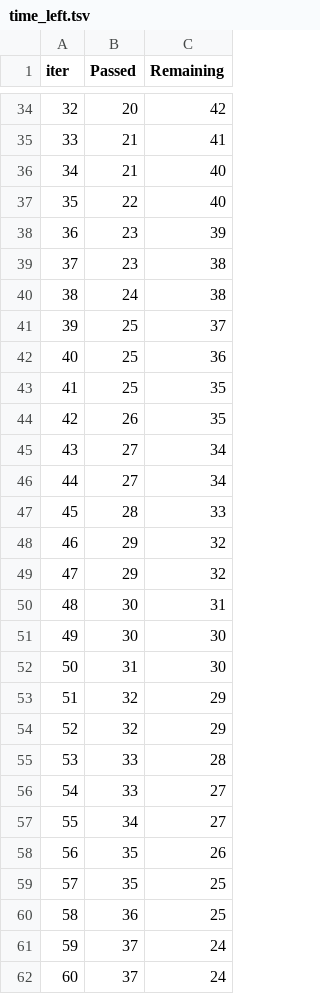
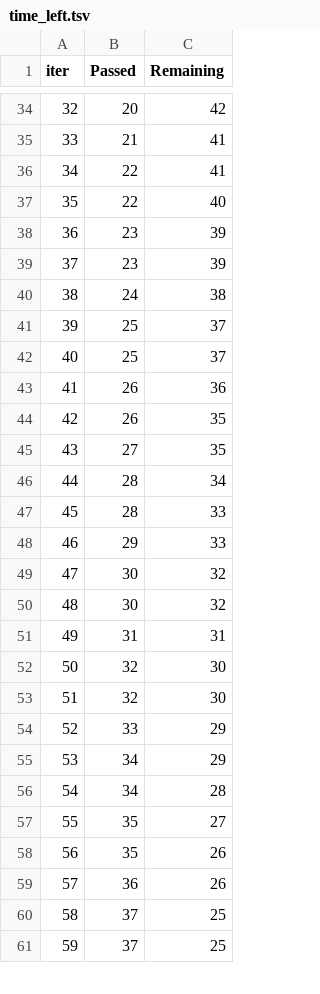
Before and after one commit to Sahiljosan/ML_Project4_End_To_End, a TSV file: catboost_info/time_left.tsv, drawn as a sheet; only a part is shown, gaps mark what is left out; removed rows and columns are numbered as before the commit, all else as after; the diff covers the shown part only; the diff names each change by its address in the sheet, - before the commit and + after, or states it on an @@ line.

```diff
--- a/catboost_info/time_left.tsv
+++ b/catboost_info/time_left.tsv
@@ column A (iter) renumbered between rows 4 and 97 @@
-row 36: 34 | 21 | 40
+row 36: 34 | 22 | 41
-C39 (Remaining): 38
+C39 (Remaining): 39
-C42 (Remaining): 36
+C42 (Remaining): 37
-row 43: 41 | 25 | 35
+row 43: 41 | 26 | 36
-C45 (Remaining): 34
+C45 (Remaining): 35
-B46 (Passed): 27
+B46 (Passed): 28
-C48 (Remaining): 32
+C48 (Remaining): 33
-row 49: 47 | 29 | 32
-C49 (Remaining): 31
+C49 (Remaining): 32
-C50 (Remaining): 30
+C50 (Remaining): 32
-C51 (Remaining): 30
+C51 (Remaining): 31
-C52:C53 (Remaining): 29
+C52:C53 (Remaining): 30
-C54 (Remaining): 28
+C54 (Remaining): 29
-row 56: 54 | 33 | 27
-C55 (Remaining): 27
+C55 (Remaining): 29
+row 56: 54 | 34 | 28
+row 57: 55 | 35 | 27
-row 59: 57 | 35 | 25
-C59 (Remaining): 25
+C59 (Remaining): 26
-C60:C61 (Remaining): 24
+C60:C61 (Remaining): 25
```
Also changed, not shown: 17 added rows, 16 removed rows and 40 edited cells elsewhere in this file, 8 other files.
